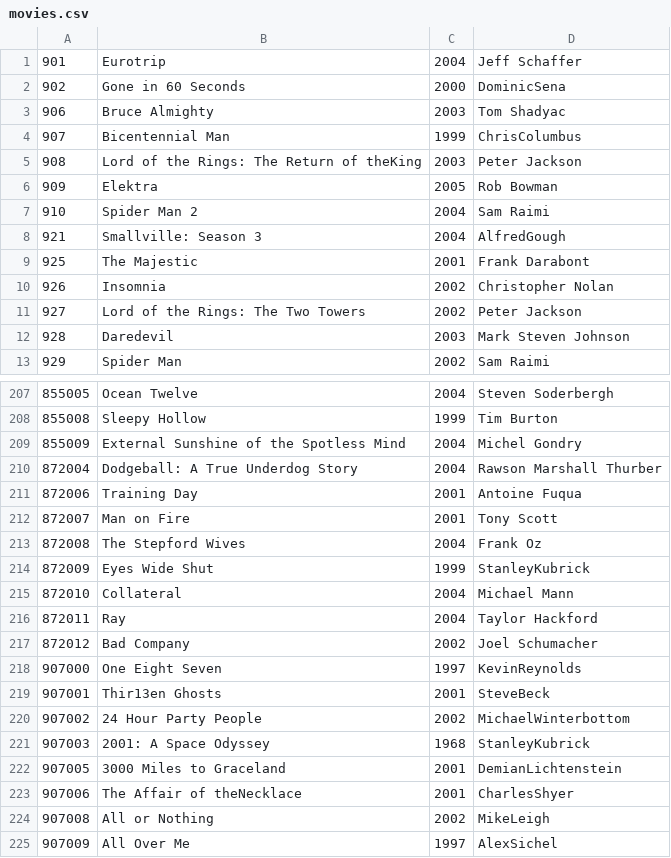
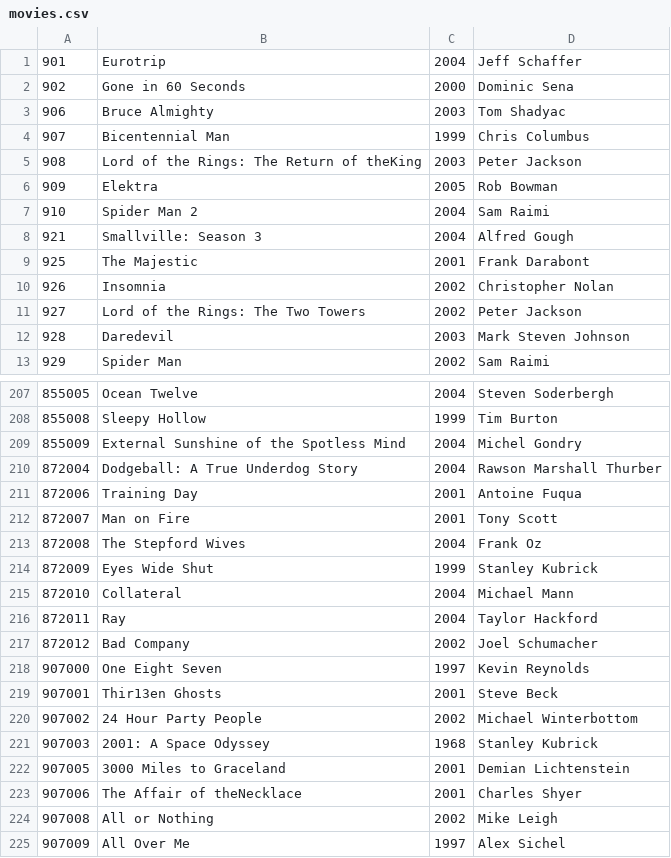
Before and after one commit to marleau/cs122b_moviequiz, a CSV file: assets/movies.csv, drawn as a sheet; only a part is shown, gaps mark what is left out; the diff covers the shown part only.

```diff
--- a/assets/movies.csv
+++ b/assets/movies.csv
@@ -1,5 +1,5 @@
 901,"Eurotrip",2004,"Jeff Schaffer"
-902,"Gone in 60 Seconds",2000,"DominicSena"
+902,"Gone in 60 Seconds",2000,"Dominic Sena"
 906,"Bruce Almighty",2003,"Tom Shadyac"
-907,"Bicentennial Man",1999,"ChrisColumbus"
+907,"Bicentennial Man",1999,"Chris Columbus"
 908,"Lord of the Rings: The Return of theKing",2003,"Peter Jackson"
@@ -7,3 +7,3 @@
 910,"Spider Man 2",2004,"Sam Raimi"
-921,"Smallville: Season 3",2004,"AlfredGough"
+921,"Smallville: Season 3",2004,"Alfred Gough"
 925,"The Majestic",2001,"Frank Darabont"
@@ -213,3 +213,3 @@
 872008,"The Stepford Wives",2004,"Frank Oz"
-872009,"Eyes Wide Shut",1999,"StanleyKubrick"
+872009,"Eyes Wide Shut",1999,"Stanley Kubrick"
 872010,"Collateral",2004,"Michael Mann"
@@ -217,9 +217,9 @@
 872012,"Bad Company",2002,"Joel Schumacher"
-907000,"One Eight Seven",1997,"KevinReynolds"
-907001,"Thir13en Ghosts",2001,"SteveBeck"
-907002,"24 Hour Party People",2002,"MichaelWinterbottom"
-907003,"2001: A Space Odyssey",1968,"StanleyKubrick"
-907005,"3000 Miles to Graceland",2001,"DemianLichtenstein"
-907006,"The Affair of theNecklace",2001,"CharlesShyer"
-907008,"All or Nothing",2002,"MikeLeigh"
-907009,"All Over Me",1997,"AlexSichel"
+907000,"One Eight Seven",1997,"Kevin Reynolds"
+907001,"Thir13en Ghosts",2001,"Steve Beck"
+907002,"24 Hour Party People",2002,"Michael Winterbottom"
+907003,"2001: A Space Odyssey",1968,"Stanley Kubrick"
+907005,"3000 Miles to Graceland",2001,"Demian Lichtenstein"
+907006,"The Affair of theNecklace",2001,"Charles Shyer"
+907008,"All or Nothing",2002,"Mike Leigh"
+907009,"All Over Me",1997,"Alex Sichel"
```
Also changed, not shown: 64 edited cells elsewhere in this file.
